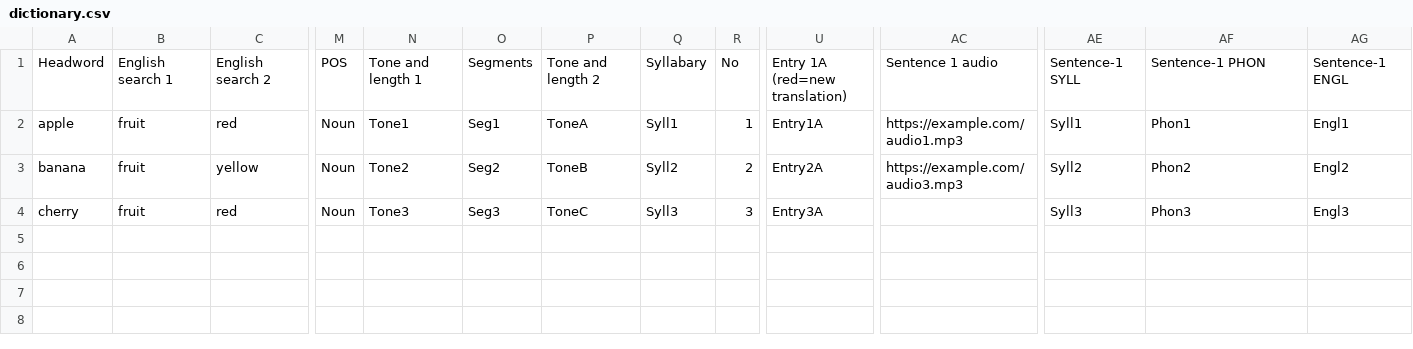
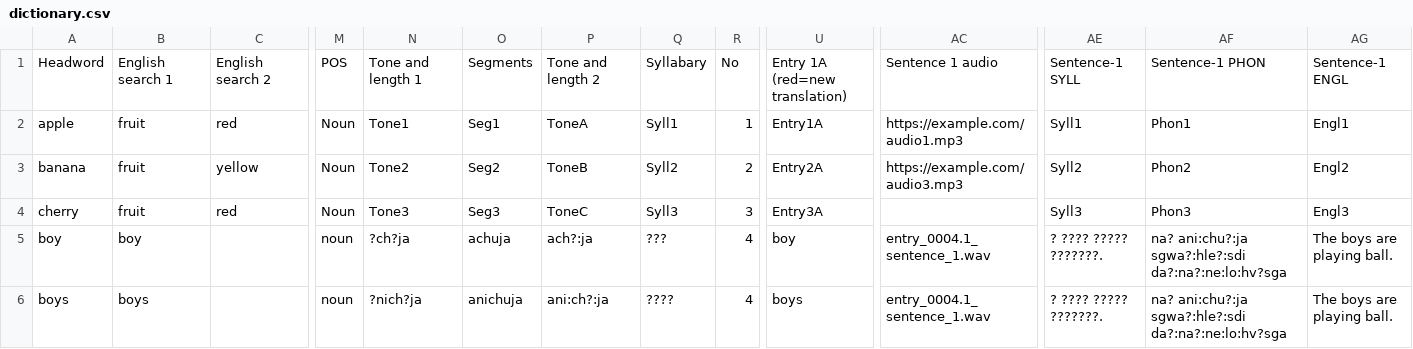
Before and after one commit to KiwaDigital/cherokee-dictionary, a CSV file: dictionary.csv, drawn as a sheet; only a part is shown, gaps mark what is left out; rows hold the shown columns only; the diff names each change by its address in the sheet, - before the commit and + after, or states it on an @@ line.

Commit message:
Add files via upload

```diff
--- a/dictionary.csv
+++ b/dictionary.csv
+row 5: boy | boy |  | noun | ?ch?ja | achuja | ach?:ja | ??? | 4 | boy | entry_0004.1_sentence_1.wav | ? ???? ????? ???????. | na? ani:chu?:ja sgwa?:hle?:sdi da?:na?:ne:lo:hv?sga | The boys are playing ball.
+row 6: boys | boys |  | noun | ?nich?ja | anichuja | ani:ch?:ja | ???? | 4 | boys | entry_0004.1_sentence_1.wav | ? ???? ????? ???????. | na? ani:chu?:ja sgwa?:hle?:sdi da?:na?:ne:lo:hv?sga | The boys are playing ball.
```
